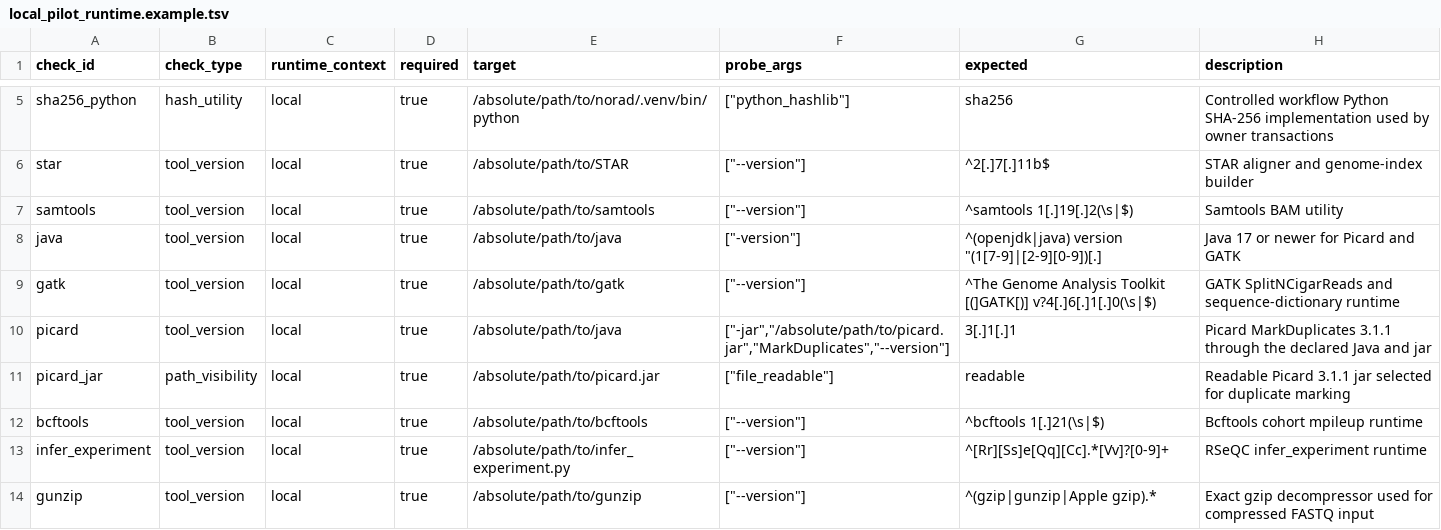
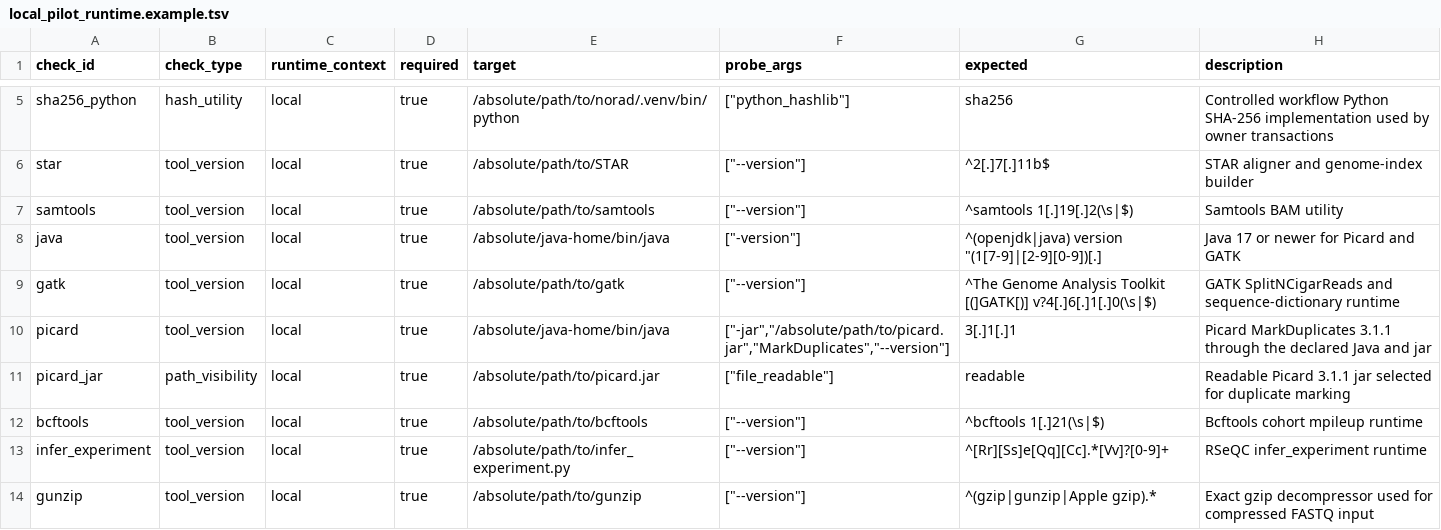
Before and after one commit to lab-cats/EMRYS, a TSV file: configs/local_pilot_runtime.example.tsv, drawn as a sheet; only a part is shown, gaps mark what is left out.

Commit message:
fix: harden local pilot runtime and interruption boundaries

```diff
--- a/configs/local_pilot_runtime.example.tsv
+++ b/configs/local_pilot_runtime.example.tsv
@@ -7,5 +7,5 @@ star	tool_version	local	true	/absolute/path/to/STAR	["--version"]	^2[.]7[.]11b$
 samtools	tool_version	local	true	/absolute/path/to/samtools	["--version"]	^samtools 1[.]19[.]2(\s|$)	Samtools BAM utility
-java	tool_version	local	true	/absolute/path/to/java	["-version"]	^(openjdk|java) version "(1[7-9]|[2-9][0-9])[.]	Java 17 or newer for Picard and GATK
+java	tool_version	local	true	/absolute/java-home/bin/java	["-version"]	^(openjdk|java) version "(1[7-9]|[2-9][0-9])[.]	Java 17 or newer for Picard and GATK
 gatk	tool_version	local	true	/absolute/path/to/gatk	["--version"]	^The Genome Analysis Toolkit [(]GATK[)] v?4[.]6[.]1[.]0(\s|$)	GATK SplitNCigarReads and sequence-dictionary runtime
-picard	tool_version	local	true	/absolute/path/to/java	["-jar","/absolute/path/to/picard.jar","MarkDuplicates","--version"]	3[.]1[.]1	Picard MarkDuplicates 3.1.1 through the declared Java and jar
+picard	tool_version	local	true	/absolute/java-home/bin/java	["-jar","/absolute/path/to/picard.jar","MarkDuplicates","--version"]	3[.]1[.]1	Picard MarkDuplicates 3.1.1 through the declared Java and jar
 picard_jar	path_visibility	local	true	/absolute/path/to/picard.jar	["file_readable"]	readable	Readable Picard 3.1.1 jar selected for duplicate marking
```
Also changed, not shown: 44 other files.
